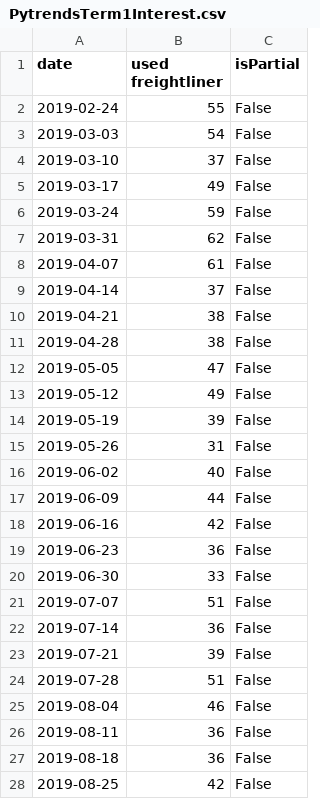
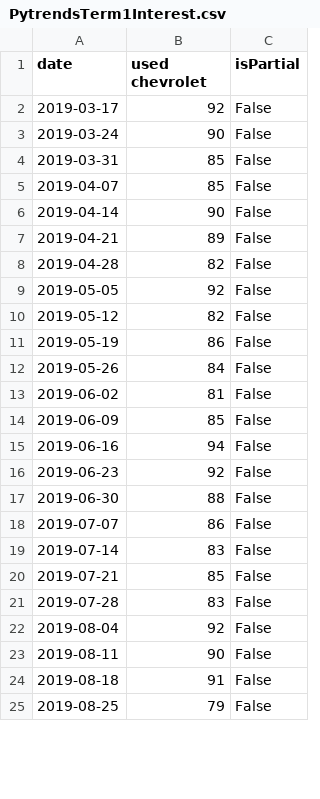
Before and after one commit to eth212/QMIND, a CSV file: WFAppNB/dashboard/static/dashboard/csv/PytrendsTerm1Interest.csv, drawn as a sheet; only a part is shown; the diff covers the shown part only.

```diff
--- a/WFAppNB/dashboard/static/dashboard/csv/PytrendsTerm1Interest.csv
+++ b/WFAppNB/dashboard/static/dashboard/csv/PytrendsTerm1Interest.csv
@@ -1,28 +1,25 @@
-date,used freightliner,isPartial
-2019-02-24,55,False
-2019-03-03,54,False
-2019-03-10,37,False
-2019-03-17,49,False
-2019-03-24,59,False
-2019-03-31,62,False
-2019-04-07,61,False
-2019-04-14,37,False
-2019-04-21,38,False
-2019-04-28,38,False
-2019-05-05,47,False
-2019-05-12,49,False
-2019-05-19,39,False
-2019-05-26,31,False
-2019-06-02,40,False
-2019-06-09,44,False
-2019-06-16,42,False
-2019-06-23,36,False
-2019-06-30,33,False
-2019-07-07,51,False
-2019-07-14,36,False
-2019-07-21,39,False
-2019-07-28,51,False
-2019-08-04,46,False
-2019-08-11,36,False
-2019-08-18,36,False
-2019-08-25,42,False
+date,used chevrolet,isPartial
+2019-03-17,92,False
+2019-03-24,90,False
+2019-03-31,85,False
+2019-04-07,85,False
+2019-04-14,90,False
+2019-04-21,89,False
+2019-04-28,82,False
+2019-05-05,92,False
+2019-05-12,82,False
+2019-05-19,86,False
+2019-05-26,84,False
+2019-06-02,81,False
+2019-06-09,85,False
+2019-06-16,94,False
+2019-06-23,92,False
+2019-06-30,88,False
+2019-07-07,86,False
+2019-07-14,83,False
+2019-07-21,85,False
+2019-07-28,83,False
+2019-08-04,92,False
+2019-08-11,90,False
+2019-08-18,91,False
+2019-08-25,79,False
```
Also changed, not shown: 4 added rows and 26 edited cells elsewhere in this file, WFAppNB/dashboard/static/dashboard/csv/MapData.csv, WFAppNB/dashboard/static/dashboard/csv/PytrendsTerm1.csv, 11 other files.
